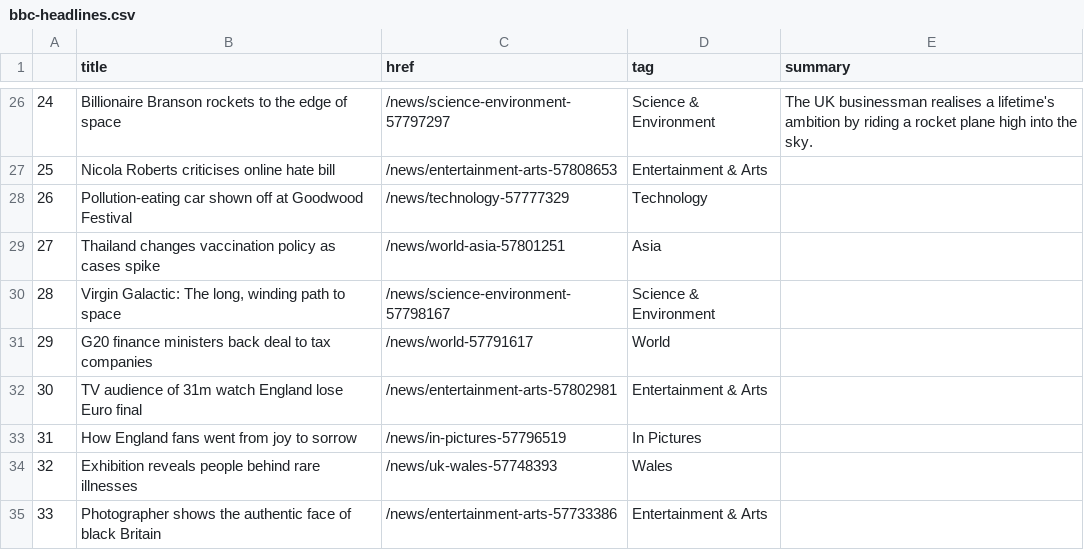
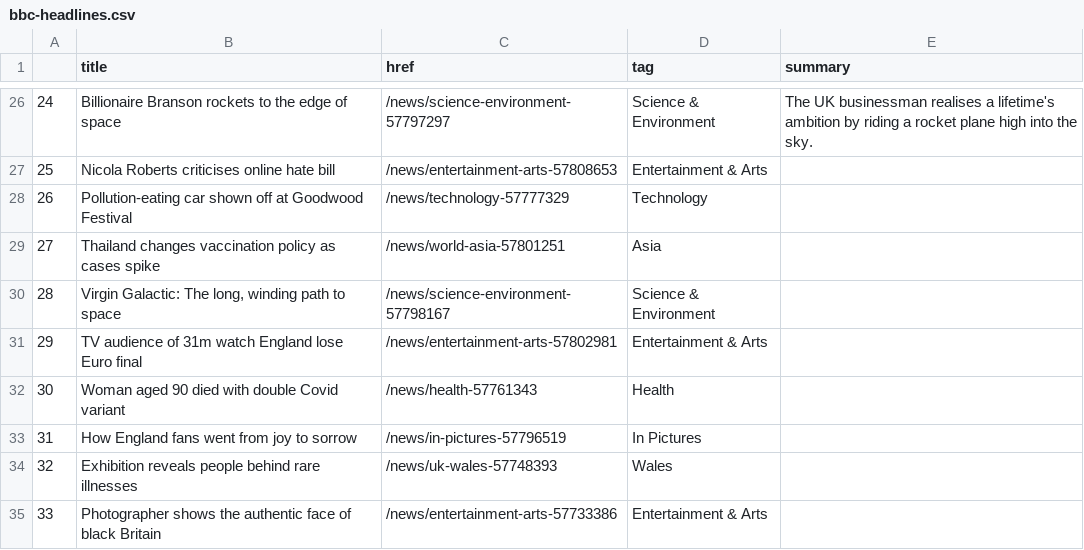
Before and after one commit to bujanowski/automated-scraper, a CSV file: bbc-headlines.csv, drawn as a sheet; only a part is shown, gaps mark what is left out.

```diff
--- a/bbc-headlines.csv
+++ b/bbc-headlines.csv
@@ -30,4 +30,4 @@
 28,"Virgin Galactic: The long, winding path to space",/news/science-environment-57798167,Science & Environment,
-29,G20 finance ministers back deal to tax companies,/news/world-57791617,World,
-30,TV audience of 31m watch England lose Euro final,/news/entertainment-arts-57802981,Entertainment & Arts,
+29,TV audience of 31m watch England lose Euro final,/news/entertainment-arts-57802981,Entertainment & Arts,
+30,Woman aged 90 died with double Covid variant,/news/health-57761343,Health,
 31,How England fans went from joy to sorrow,/news/in-pictures-57796519,In Pictures,
```
